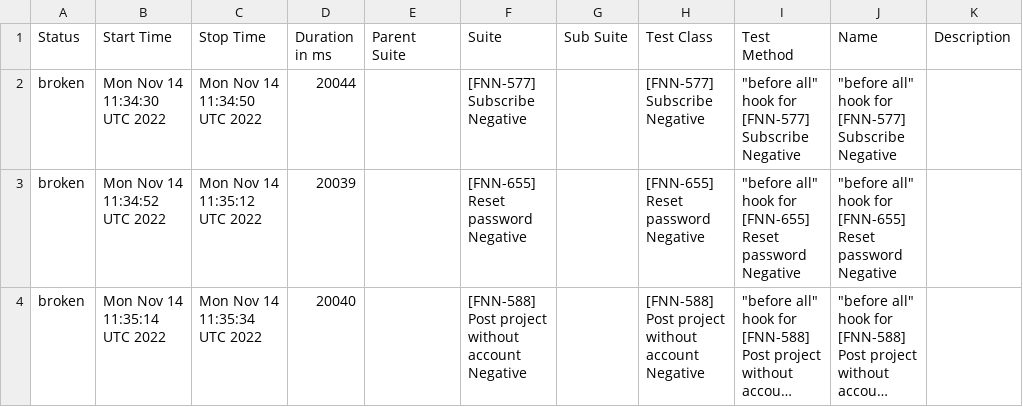
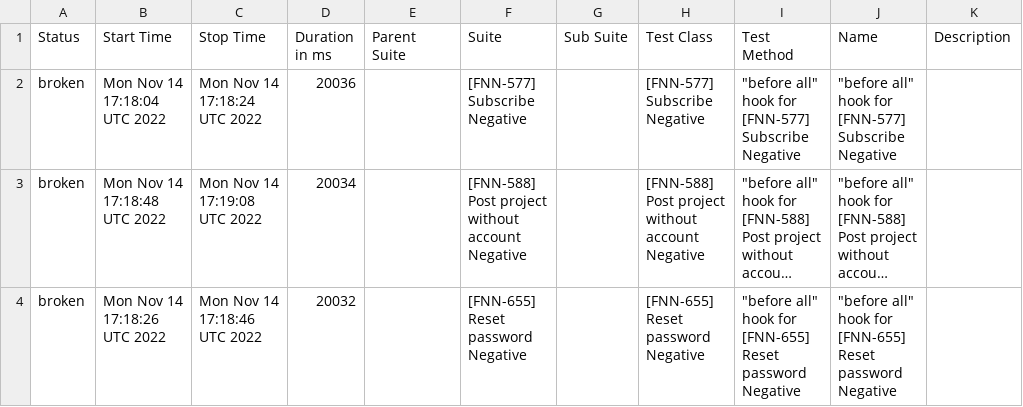
Before and after one commit to FreelancerMarketplaces/ProLinkerTestingReports, a CSV file: reports/prolinker/data/suites.csv, drawn as a sheet; long unchanged cells end in …; removed rows and columns are numbered as before the commit, all else as after; the diff names each change by its address in the sheet, - before the commit and + after, or states it on an @@ line.

Commit message:
Push reports

```diff
--- a/reports/prolinker/data/suites.csv
+++ b/reports/prolinker/data/suites.csv
-B2 (Start Time): Mon Nov 14 11:34:30 UTC 2022
+B2 (Start Time): Mon Nov 14 17:18:04 UTC 2022
-C2 (Stop Time): Mon Nov 14 11:34:50 UTC 2022
+C2 (Stop Time): Mon Nov 14 17:18:24 UTC 2022
-D2 (Duration in ms): 20044
+D2 (Duration in ms): 20036
-row 3: broken | Mon Nov 14 11:34:52 UTC 2022 | Mon Nov 14 11:35:12 UTC 2022 | 20039 |  | [FNN-655] Reset password Negative |  | [FNN-655] Reset password Negative | "before all" hook for [FNN-655] Reset password Negative | "before all" hook for [FNN-655] Reset password Negative
-B3 (Start Time): Mon Nov 14 11:35:14 UTC 2022
+B3 (Start Time): Mon Nov 14 17:18:48 UTC 2022
-C3 (Stop Time): Mon Nov 14 11:35:34 UTC 2022
+C3 (Stop Time): Mon Nov 14 17:19:08 UTC 2022
-D3 (Duration in ms): 20040
+D3 (Duration in ms): 20034
+row 4: broken | Mon Nov 14 17:18:26 UTC 2022 | Mon Nov 14 17:18:46 UTC 2022 | 20032 |  | [FNN-655] Reset password Negative |  | [FNN-655] Reset password Negative | "before all" hook for [FNN-655] Reset password Negative | "before all" hook for [FNN-655] Reset password Negative
```
Also changed, not shown: 33 other files.
